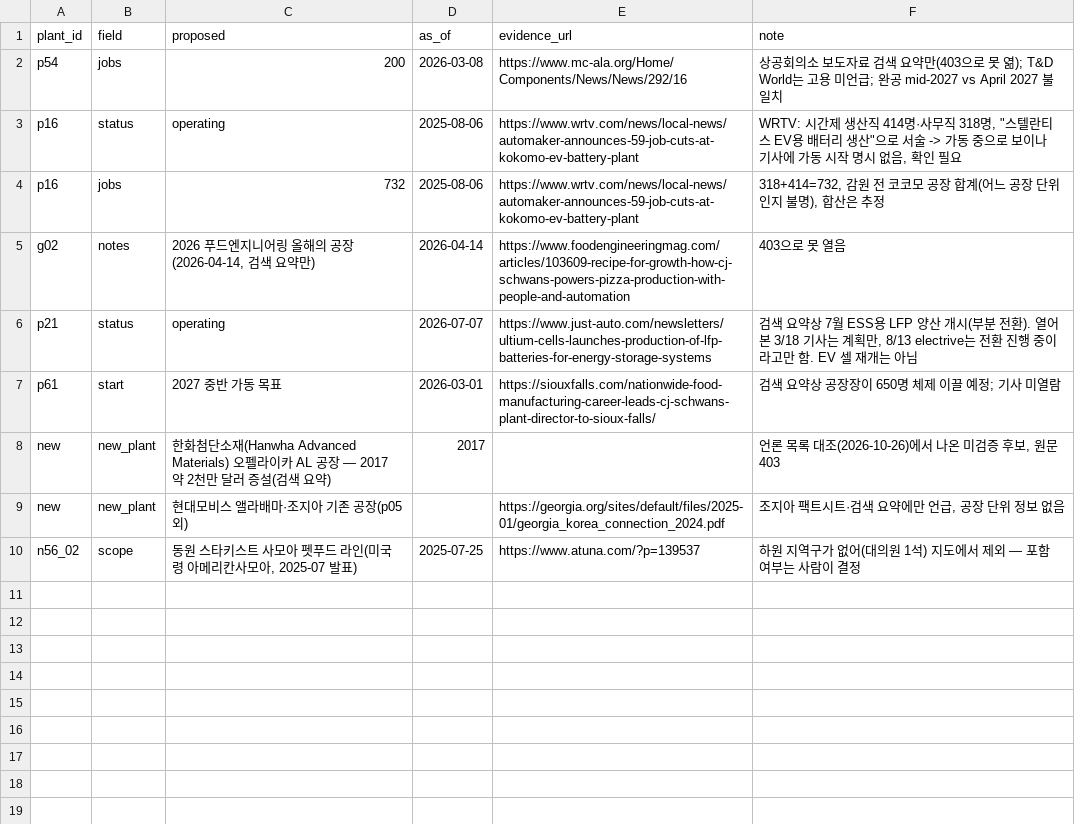
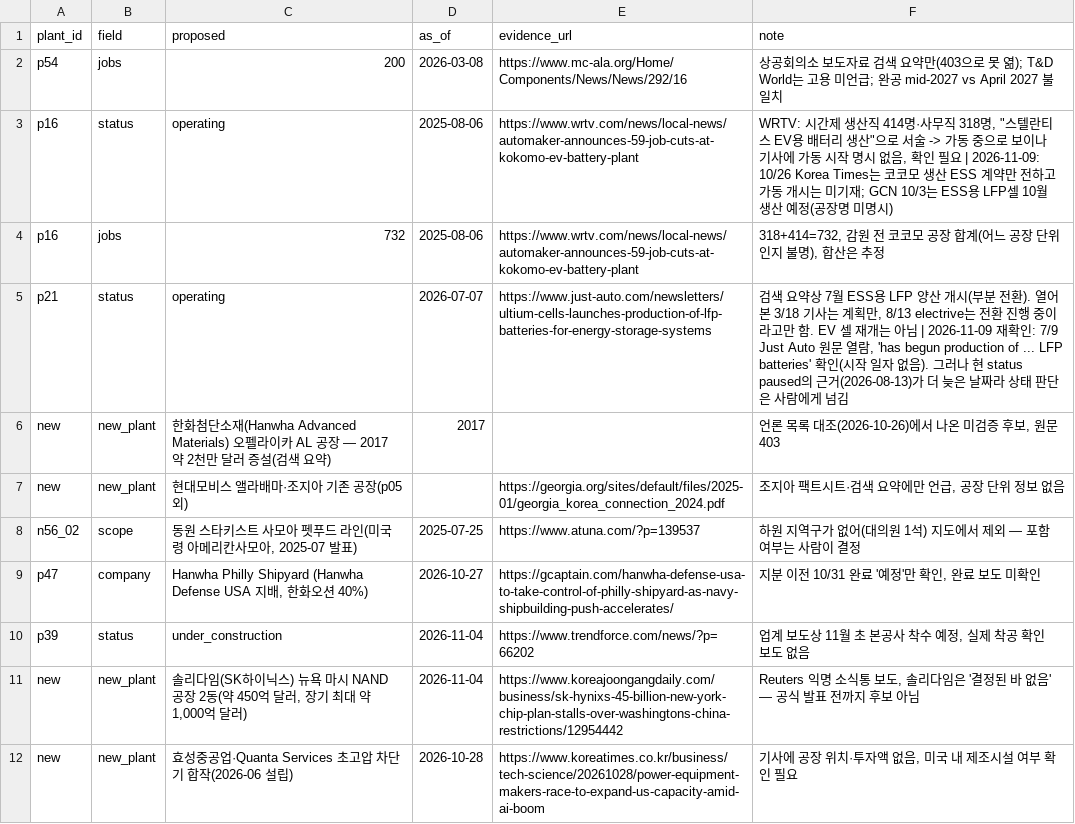
Before and after one commit to us-elections-2026/us-elections-2026.github.io, a CSV file: data/korea/pending_checks.csv, drawn as a sheet.

```diff
--- a/data/korea/pending_checks.csv
+++ b/data/korea/pending_checks.csv
@@ -2,7 +2,5 @@ plant_id,field,proposed,as_of,evidence_url,note
 p54,jobs,200,2026-03-08,https://www.mc-ala.org/Home/Components/News/News/292/16,상공회의소 보도자료 검색 요약만(403으로 못 엶); T&D World는 고용 미언급; 완공 mid-2027 vs April 2027 불일치
-p16,status,operating,2025-08-06,https://www.wrtv.com/news/local-news/automaker-announces-59-job-cuts-at-kokomo-ev-battery-plant,"WRTV: 시간제 생산직 414명·사무직 318명, ""스텔란티스 EV용 배터리 생산""으로 서술 -> 가동 중으로 보이나 기사에 가동 시작 명시 없음, 확인 필요"
+p16,status,operating,2025-08-06,https://www.wrtv.com/news/local-news/automaker-announces-59-job-cuts-at-kokomo-ev-battery-plant,"WRTV: 시간제 생산직 414명·사무직 318명, ""스텔란티스 EV용 배터리 생산""으로 서술 -> 가동 중으로 보이나 기사에 가동 시작 명시 없음, 확인 필요 | 2026-11-09: 10/26 Korea Times는 코코모 생산 ESS 계약만 전하고 가동 개시는 미기재; GCN 10/3는 ESS용 LFP셀 10월 생산 예정(공장명 미명시)"
 p16,jobs,732,2025-08-06,https://www.wrtv.com/news/local-news/automaker-announces-59-job-cuts-at-kokomo-ev-battery-plant,"318+414=732, 감원 전 코코모 공장 합계(어느 공장 단위인지 불명), 합산은 추정"
-g02,notes,"2026 푸드엔지니어링 올해의 공장(2026-04-14, 검색 요약만)",2026-04-14,https://www.foodengineeringmag.com/articles/103609-recipe-for-growth-how-cj-schwans-powers-pizza-production-with-people-and-automation,403으로 못 열음
-p21,status,operating,2026-07-07,https://www.just-auto.com/newsletters/ultium-cells-launches-production-of-lfp-batteries-for-energy-storage-systems,"검색 요약상 7월 ESS용 LFP 양산 개시(부분 전환). 열어본 3/18 기사는 계획만, 8/13 electrive는 전환 진행 중이라고만 함. EV 셀 재개는 아님"
-p61,start,2027 중반 가동 목표,2026-03-01,https://siouxfalls.com/nationwide-food-manufacturing-career-leads-cj-schwans-plant-director-to-sioux-falls/,검색 요약상 공장장이 650명 체제 이끌 예정; 기사 미열람
+p21,status,operating,2026-07-07,https://www.just-auto.com/newsletters/ultium-cells-launches-production-of-lfp-batteries-for-energy-storage-systems,"검색 요약상 7월 ESS용 LFP 양산 개시(부분 전환). 열어본 3/18 기사는 계획만, 8/13 electrive는 전환 진행 중이라고만 함. EV 셀 재개는 아님 | 2026-11-09 재확인: 7/9 Just Auto 원문 열람, 'has begun production of ... LFP batteries' 확인(시작 일자 없음). 그러나 현 status paused의 근거(2026-08-13)가 더 늦은 날짜라 상태 판단은 사람에게 넘김"
 new,new_plant,한화첨단소재(Hanwha Advanced Materials) 오펠라이카 AL 공장 — 2017 약 2천만 달러 증설(검색 요약),2017,,"언론 목록 대조(2026-10-26)에서 나온 미검증 후보, 원문 403"
@@ -10 +8,5 @@ new,new_plant,현대모비스 앨라배마·조지아 기존 공장(p05 외),,ht
 n56_02,scope,"동원 스타키스트 사모아 펫푸드 라인(미국령 아메리칸사모아, 2025-07 발표)",2025-07-25,https://www.atuna.com/?p=139537,하원 지역구가 없어(대의원 1석) 지도에서 제외 — 포함 여부는 사람이 결정
+p47,company,"Hanwha Philly Shipyard (Hanwha Defense USA 지배, 한화오션 40%)",2026-10-27,https://gcaptain.com/hanwha-defense-usa-to-take-control-of-philly-shipyard-as-navy-shipbuilding-push-accelerates/,"지분 이전 10/31 완료 '예정'만 확인, 완료 보도 미확인"
+p39,status,under_construction,2026-11-04,https://www.trendforce.com/news/?p=66202,"업계 보도상 11월 초 본공사 착수 예정, 실제 착공 확인 보도 없음"
+new,new_plant,"솔리다임(SK하이닉스) 뉴욕 마시 NAND 공장 2동(약 450억 달러, 장기 최대 약 1,000억 달러)",2026-11-04,https://www.koreajoongangdaily.com/business/sk-hynixs-45-billion-new-york-chip-plan-stalls-over-washingtons-china-restrictions/12954442,"Reuters 익명 소식통 보도, 솔리다임은 '결정된 바 없음' — 공식 발표 전까지 후보 아님"
+new,new_plant,효성중공업·Quanta Services 초고압 차단기 합작(2026-06 설립),2026-10-28,https://www.koreatimes.co.kr/business/tech-science/20261028/power-equipment-makers-race-to-expand-us-capacity-amid-ai-boom,"기사에 공장 위치·투자액 없음, 미국 내 제조시설 여부 확인 필요"
```
Also changed, not shown: data/korea/plant_news.csv, data/korea/us_plants.csv, 2 other files.
